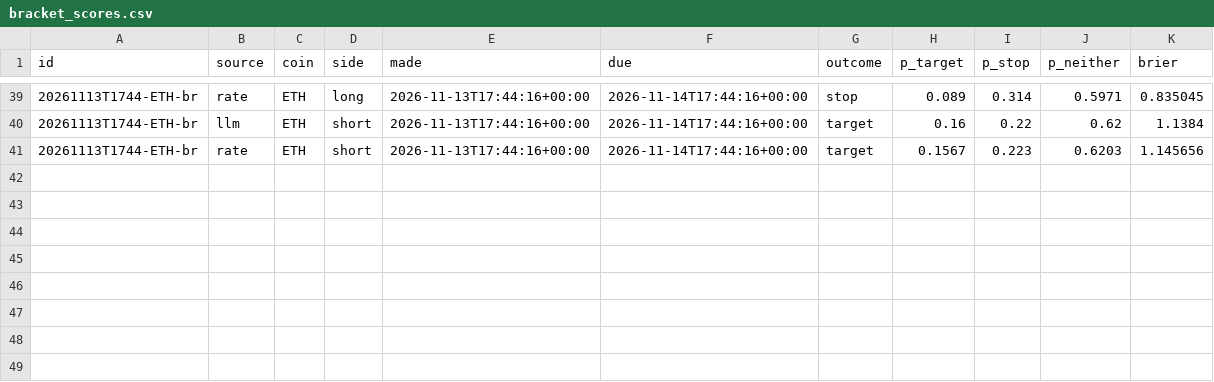
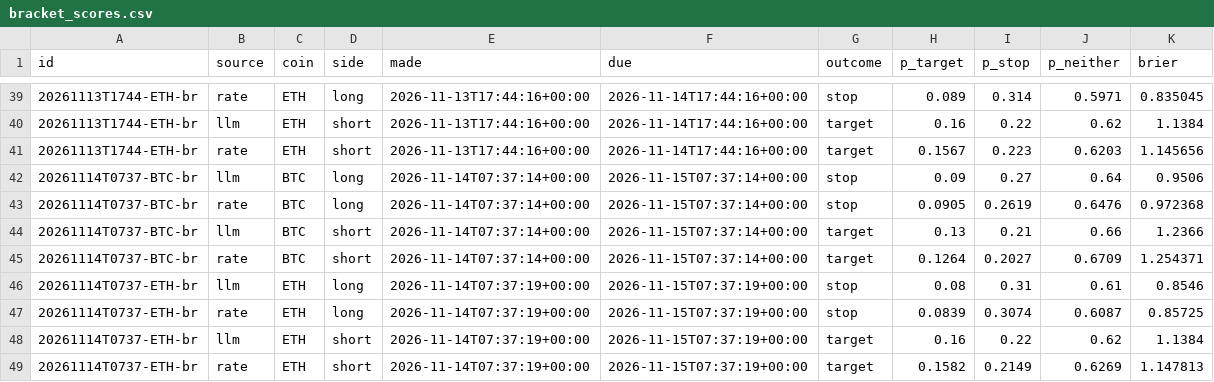
Before and after one commit to DharmikGohil/LLMTrading, a CSV file: paper/crypto/learn/bracket_scores.csv, drawn as a sheet; only a part is shown, gaps mark what is left out; the diff names each change by its address in the sheet, - before the commit and + after, or states it on an @@ line.

Commit message:
Crypto desk 2026-11-15T11:29Z [skip ci]

```diff
--- a/paper/crypto/learn/bracket_scores.csv
+++ b/paper/crypto/learn/bracket_scores.csv
+row 42: 20261114T0737-BTC-br | llm | BTC | long | 2026-11-14T07:37:14+00:00 | 2026-11-15T07:37:14+00:00 | stop | 0.09 | 0.27 | 0.64 | 0.9506
+row 43: 20261114T0737-BTC-br | rate | BTC | long | 2026-11-14T07:37:14+00:00 | 2026-11-15T07:37:14+00:00 | stop | 0.0905 | 0.2619 | 0.6476 | 0.972368
+row 44: 20261114T0737-BTC-br | llm | BTC | short | 2026-11-14T07:37:14+00:00 | 2026-11-15T07:37:14+00:00 | target | 0.13 | 0.21 | 0.66 | 1.2366
+row 45: 20261114T0737-BTC-br | rate | BTC | short | 2026-11-14T07:37:14+00:00 | 2026-11-15T07:37:14+00:00 | target | 0.1264 | 0.2027 | 0.6709 | 1.254371
+row 46: 20261114T0737-ETH-br | llm | ETH | long | 2026-11-14T07:37:19+00:00 | 2026-11-15T07:37:19+00:00 | stop | 0.08 | 0.31 | 0.61 | 0.8546
+row 47: 20261114T0737-ETH-br | rate | ETH | long | 2026-11-14T07:37:19+00:00 | 2026-11-15T07:37:19+00:00 | stop | 0.0839 | 0.3074 | 0.6087 | 0.85725
+row 48: 20261114T0737-ETH-br | llm | ETH | short | 2026-11-14T07:37:19+00:00 | 2026-11-15T07:37:19+00:00 | target | 0.16 | 0.22 | 0.62 | 1.1384
+row 49: 20261114T0737-ETH-br | rate | ETH | short | 2026-11-14T07:37:19+00:00 | 2026-11-15T07:37:19+00:00 | target | 0.1582 | 0.2149 | 0.6269 | 1.147813
```
Also changed, not shown: paper/crypto/equity.csv, paper/crypto/learn/scores.csv, 3 other files.
